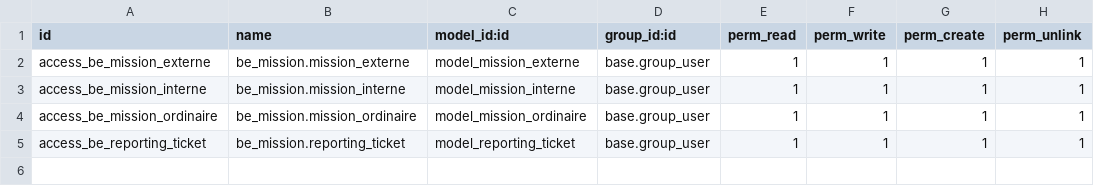
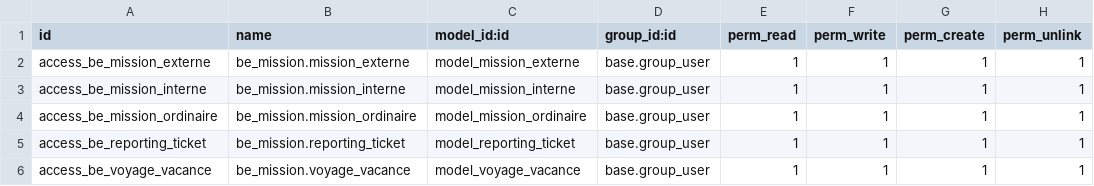
Before and after one commit to mn-ahmed/be_mission, a CSV file: security/ir.model.access.csv, drawn as a sheet.

Commit message:
add class voyage.vacance

```diff
--- a/security/ir.model.access.csv
+++ b/security/ir.model.access.csv
@@ -5 +5,2 @@ access_be_mission_ordinaire,be_mission.mission_ordinaire,model_mission_ordinaire
 access_be_reporting_ticket,be_mission.reporting_ticket,model_reporting_ticket,base.group_user,1,1,1,1
+access_be_voyage_vacance,be_mission.voyage_vacance,model_voyage_vacance,base.group_user,1,1,1,1
```
Also changed, not shown: 3 other files.
